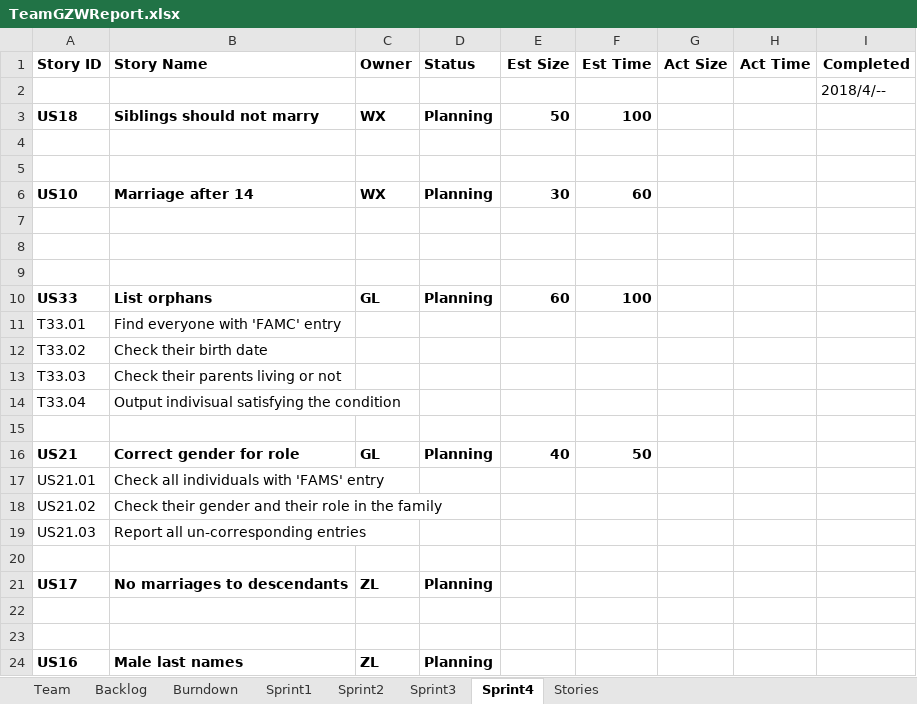
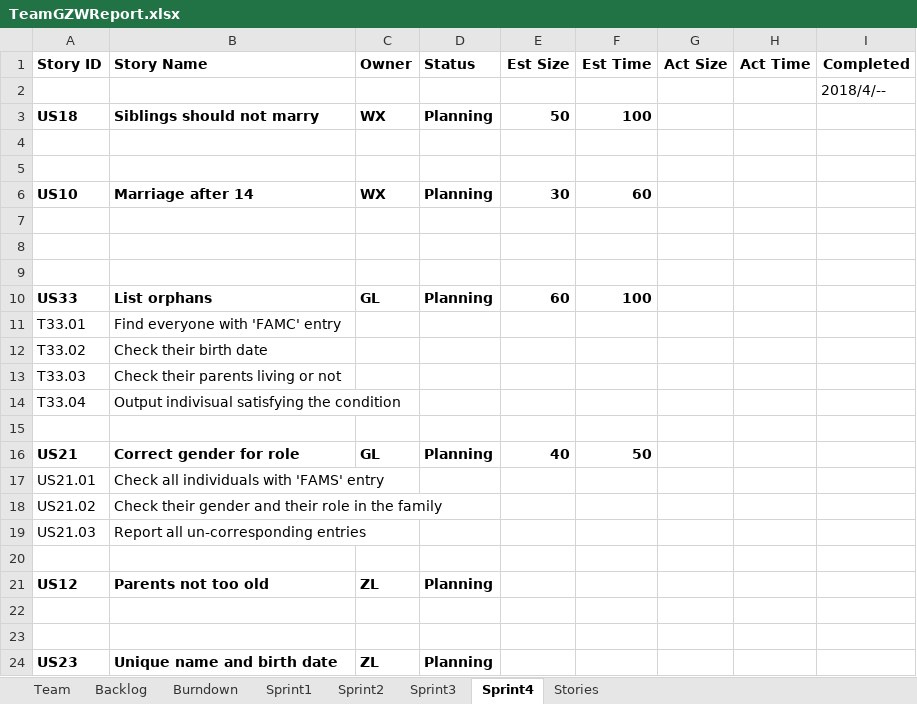
Before and after one commit to Gaojie-Li/SSW555Project, an Excel workbook: TeamGZWReport.xlsx, sheet Sprint4, drawn as a sheet; values as stored, in another font and other column widths than the file's, no borders; the diff names each change by its address in the sheet, - before the commit and + after, or states it on an @@ line.

```diff
--- a/TeamGZWReport.xlsx (sheet Sprint4)
+++ b/TeamGZWReport.xlsx (sheet Sprint4)
-A21 (Story ID): US17
+A21 (Story ID): US12
-B21 (Story Name): No marriages to descendants
+B21 (Story Name): Parents not too old
-A24 (Story ID): US16
+A24 (Story ID): US23
-B24 (Story Name): Male last names
+B24 (Story Name): Unique name and birth date
```
Also changed, not shown: sheet Stories, charts or pictures, 3 other files.
